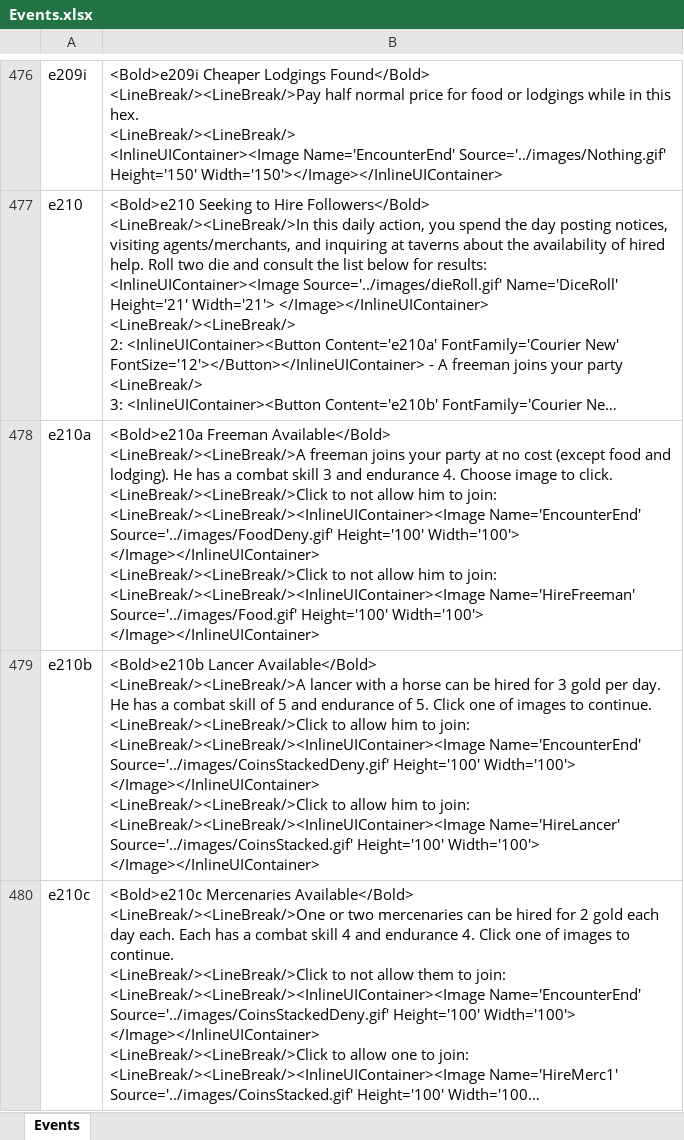
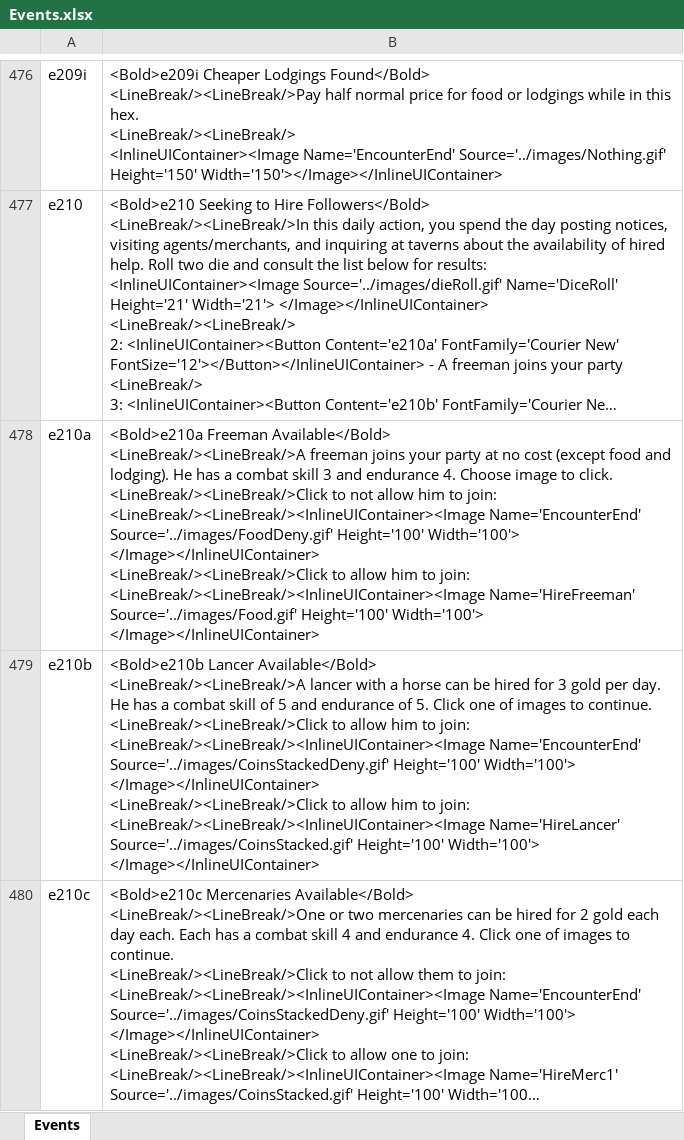
Before and after one commit to happysulla/BarbarianPrince, an Excel workbook: DesignDocs/Events.xlsx, sheet Events, drawn as a sheet; only a part is shown, gaps mark what is left out; long unchanged cells end in …; values as stored, in another font and other column widths than the file's, no borders; the diff names each change by its address in the sheet, - before the commit and + after, or states it on an @@ line.

Commit message:
Change event 201a to fix label issue

```diff
--- a/DesignDocs/Events.xlsx (sheet Events)
+++ b/DesignDocs/Events.xlsx (sheet Events)
-B478: …<LineBreak/><LineBreak/>Click to not allow him…
+B478: …<LineBreak/><LineBreak/>Click to allow him…
```
Also changed, not shown: 1 other file.
